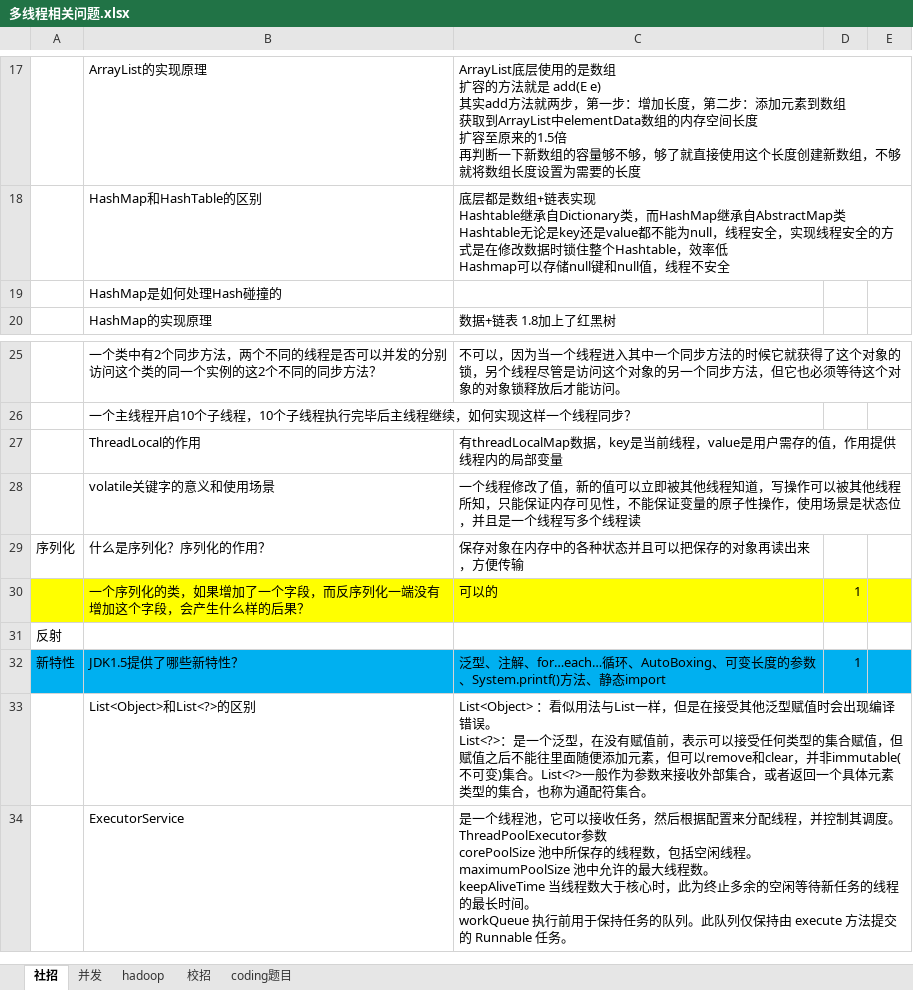
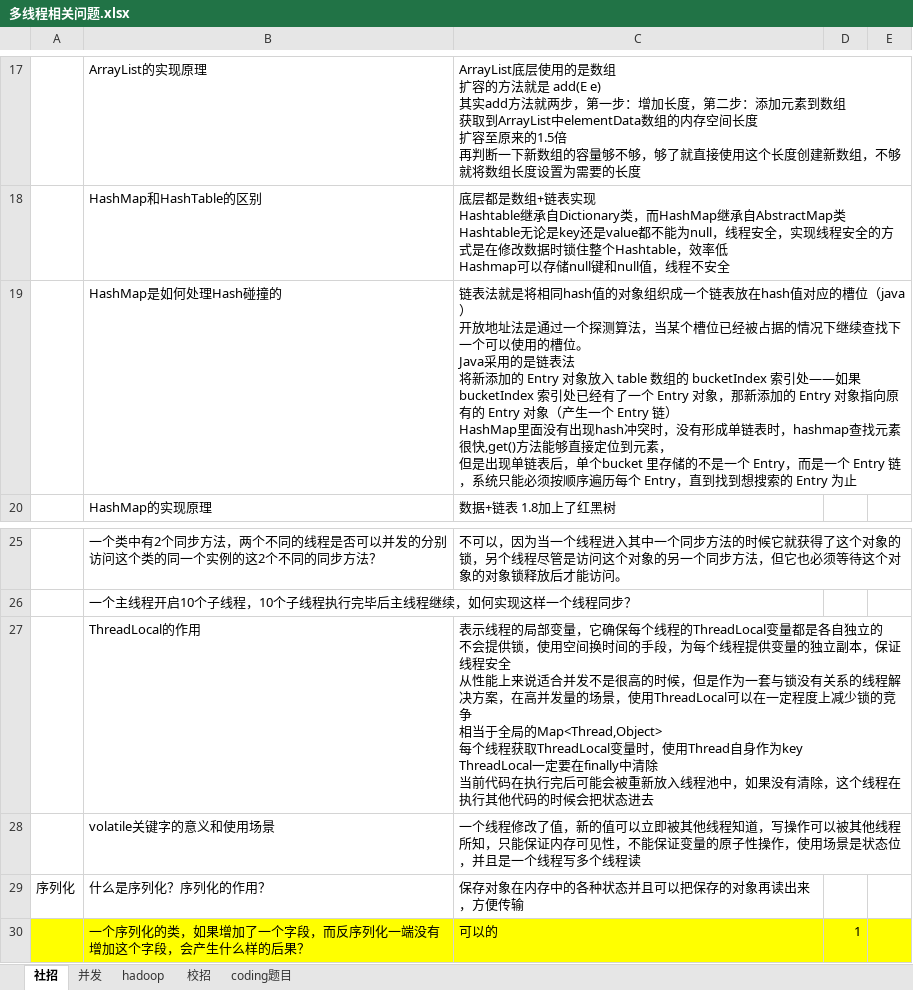
Before and after one commit to xieshiwei/JavaMS, an Excel workbook: 多线程/多线程相关问题.xlsx, sheet 社招, drawn as a sheet; only a part is shown, gaps mark what is left out; the shorter side is filled out with more unchanged rows; values as stored, in another font and other column widths than the file's, no borders; charts and pictures not drawn; ↵ is a line break in a cell; the diff names each change by its address in the sheet, - before the commit and + after, or states it on an @@ line.

```diff
--- a/多线程/多线程相关问题.xlsx (sheet 社招)
+++ b/多线程/多线程相关问题.xlsx (sheet 社招)
-C19: (empty)
+C19: 链表法就是将相同hash值的对象组织成一个链表放在hash值对应的槽位（java） ↵ 开放地址法是通过一个探测算法，当某个槽位已经被占据的情况下继续查找下一个可以使用的槽位。 ↵ Java采用的是链表法 ↵ 将新添加的 Entry 对象放入 table 数组的 bucketIndex 索引处——如果 bucketIndex 索引处已经有了一个 Entry 对象，那新添加的 Entry 对象指向原有的 Entry 对象（产生一个 Entry 链） ↵ HashMap里面没有出现hash冲突时，没有形成单链表时，hashmap查找元素很快,get()方法能够直接定位到元素， ↵ 但是出现单链表后，单个bucket 里存储的不是一个 Entry，而是一个 Entry 链，系统只能必须按顺序遍历每个 Entry，直到找到想搜索的 Entry 为止
-C27: 有threadLocalMap数据，key是当前线程，value是用户需存的值，作用提供线程内的局部变量
+C27: 表示线程的局部变量，它确保每个线程的ThreadLocal变量都是各自独立的 ↵ 不会提供锁，使用空间换时间的手段，为每个线程提供变量的独立副本，保证线程安全 ↵ 从性能上来说适合并发不是很高的时候，但是作为一套与锁没有关系的线程解决方案，在高并发量的场景，使用ThreadLocal可以在一定程度上减少锁的竞争 ↵ 相当于全局的Map<Thread,Object> ↵ 每个线程获取ThreadLocal变量时，使用Thread自身作为key ↵ ThreadLocal一定要在finally中清除 ↵ 当前代码在执行完后可能会被重新放入线程池中，如果没有清除，这个线程在执行其他代码的时候会把状态进去
```
Also changed, not shown: sheet 并发, charts or pictures, JVM/test.xlsx, 缓存/test.xlsx, 17 other files.
